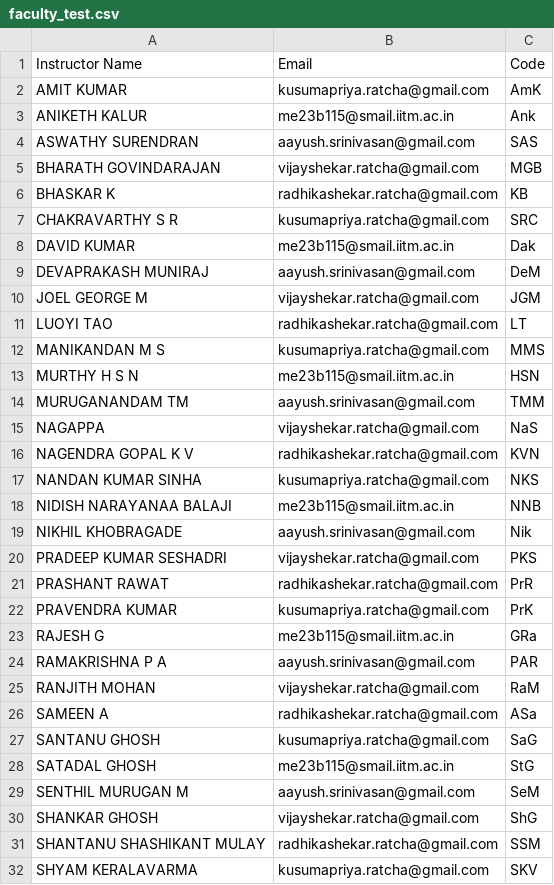
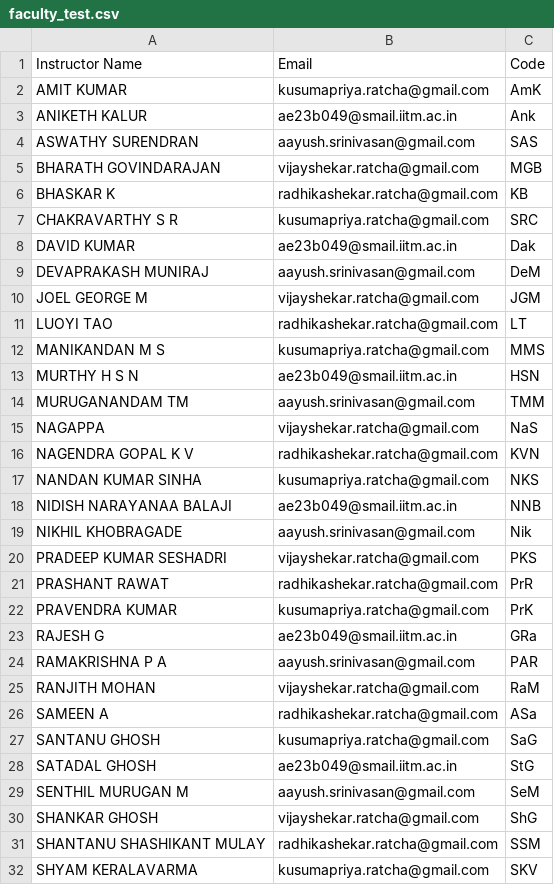
Before and after one commit to R-KusumaPriya/ta-allocator, a CSV file: faculty_test.csv, drawn as a sheet; only a part is shown; the diff covers the shown part only.

```diff
--- a/faculty_test.csv
+++ b/faculty_test.csv
@@ -2,3 +2,3 @@ Instructor Name,Email,Code
 AMIT KUMAR,kusumapriya.ratcha@gmail.com,AmK
-ANIKETH KALUR,me23b115@smail.iitm.ac.in,Ank
+ANIKETH KALUR,ae23b049@smail.iitm.ac.in,Ank
 ASWATHY SURENDRAN,aayush.srinivasan@gmail.com,SAS
@@ -7,3 +7,3 @@ BHASKAR K,radhikashekar.ratcha@gmail.com,KB
 CHAKRAVARTHY S R,kusumapriya.ratcha@gmail.com,SRC
-DAVID KUMAR,me23b115@smail.iitm.ac.in,Dak
+DAVID KUMAR,ae23b049@smail.iitm.ac.in,Dak
 DEVAPRAKASH MUNIRAJ,aayush.srinivasan@gmail.com,DeM
@@ -12,3 +12,3 @@ LUOYI TAO,radhikashekar.ratcha@gmail.com,LT
 MANIKANDAN M S,kusumapriya.ratcha@gmail.com,MMS
-MURTHY H S N,me23b115@smail.iitm.ac.in,HSN
+MURTHY H S N,ae23b049@smail.iitm.ac.in,HSN
 MURUGANANDAM TM,aayush.srinivasan@gmail.com,TMM
@@ -17,3 +17,3 @@ NAGENDRA GOPAL K V,radhikashekar.ratcha@gmail.com,KVN
 NANDAN KUMAR SINHA,kusumapriya.ratcha@gmail.com,NKS
-NIDISH NARAYANAA BALAJI,me23b115@smail.iitm.ac.in,NNB
+NIDISH NARAYANAA BALAJI,ae23b049@smail.iitm.ac.in,NNB
 NIKHIL KHOBRAGADE,aayush.srinivasan@gmail.com,Nik
@@ -22,3 +22,3 @@ PRASHANT RAWAT,radhikashekar.ratcha@gmail.com,PrR
 PRAVENDRA KUMAR,kusumapriya.ratcha@gmail.com,PrK
-RAJESH G,me23b115@smail.iitm.ac.in,GRa
+RAJESH G,ae23b049@smail.iitm.ac.in,GRa
 RAMAKRISHNA P A,aayush.srinivasan@gmail.com,PAR
@@ -27,3 +27,3 @@ SAMEEN A,radhikashekar.ratcha@gmail.com,ASa
 SANTANU GHOSH,kusumapriya.ratcha@gmail.com,SaG
-SATADAL GHOSH,me23b115@smail.iitm.ac.in,StG
+SATADAL GHOSH,ae23b049@smail.iitm.ac.in,StG
 SENTHIL MURUGAN M,aayush.srinivasan@gmail.com,SeM
```
Also changed, not shown: 2 edited cells elsewhere in this file, courses_test.csv, students_test.csv, 19 other files.
